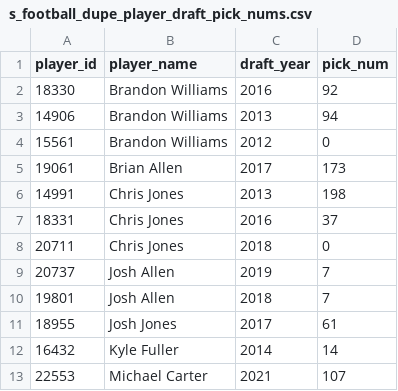
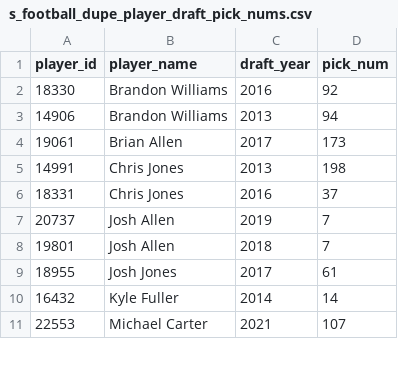
Before and after one commit to rghughes94/Football-Data, a CSV file: seeds/s_football_dupe_player_draft_pick_nums.csv, drawn as a sheet; only a part is shown; removed rows and columns are numbered as before the commit, all else as after; the diff covers the shown part only; the diff names each change by its address in the sheet, - before the commit and + after, or states it on an @@ line.

```diff
--- a/seeds/s_football_dupe_player_draft_pick_nums.csv
+++ b/seeds/s_football_dupe_player_draft_pick_nums.csv
-row 4: 15561 | Brandon Williams | 2012 | 0
-row 8: 20711 | Chris Jones | 2018 | 0
```
Also changed, not shown: 35 added rows elsewhere in this file, 1 other file.
